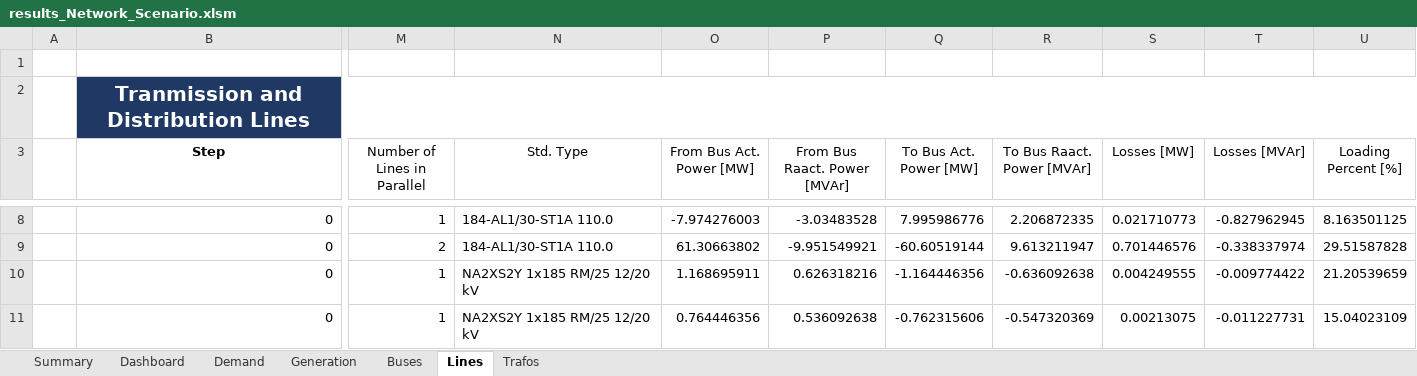
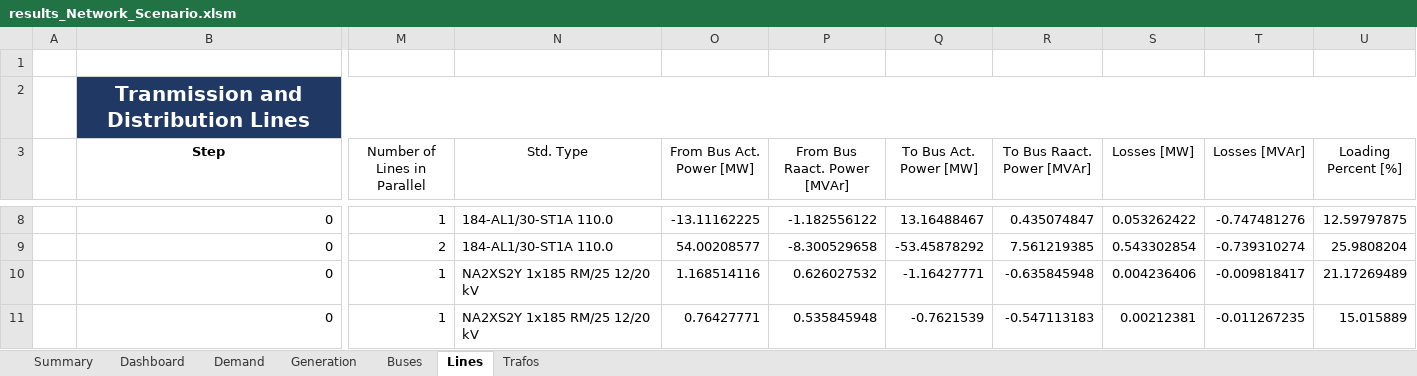
Before and after one commit to jiahechu/propens-pandapower, an Excel workbook: src/analysis/output_templates/results_Network_Scenario.xlsm, sheet Lines, drawn as a sheet; only a part is shown, gaps mark what is left out; values as stored, in another font and other column widths than the file's, no borders; table styles not drawn; the diff covers the shown part only; the diff names each change by its address in the sheet, - before the commit and + after, or states it on an @@ line.

Commit message:
Updated output function, with more comments and converted to function

```diff
--- a/src/analysis/output_templates/results_Network_Scenario.xlsm (sheet Lines)
+++ b/src/analysis/output_templates/results_Network_Scenario.xlsm (sheet Lines)
-O8 (From Bus Act. Power [MW]): -7.974276003
+O8 (From Bus Act. Power [MW]): -13.11162225
-P8 (From Bus Raact. Power [MVAr]): -3.03483528
+P8 (From Bus Raact. Power [MVAr]): -1.182556122
-Q8 (To Bus Act. Power [MW]): 7.995986776
+Q8 (To Bus Act. Power [MW]): 13.16488467
-R8 (To Bus Raact. Power [MVAr]): 2.206872335
+R8 (To Bus Raact. Power [MVAr]): 0.435074847
-S8 (Losses [MW]): 0.021710773
+S8 (Losses [MW]): 0.053262422
-T8 (Losses [MVAr]): -0.827962945
+T8 (Losses [MVAr]): -0.747481276
-U8 (Loading Percent [%]): 8.163501125
+U8 (Loading Percent [%]): 12.59797875
-O9 (From Bus Act. Power [MW]): 61.30663802
+O9 (From Bus Act. Power [MW]): 54.00208577
-P9 (From Bus Raact. Power [MVAr]): -9.951549921
+P9 (From Bus Raact. Power [MVAr]): -8.300529658
-Q9 (To Bus Act. Power [MW]): -60.60519144
+Q9 (To Bus Act. Power [MW]): -53.45878292
-R9 (To Bus Raact. Power [MVAr]): 9.613211947
+R9 (To Bus Raact. Power [MVAr]): 7.561219385
-S9 (Losses [MW]): 0.701446576
+S9 (Losses [MW]): 0.543302854
-T9 (Losses [MVAr]): -0.338337974
+T9 (Losses [MVAr]): -0.739310274
-U9 (Loading Percent [%]): 29.51587828
+U9 (Loading Percent [%]): 25.9808204
-O10 (From Bus Act. Power [MW]): 1.168695911
+O10 (From Bus Act. Power [MW]): 1.168514116
-P10 (From Bus Raact. Power [MVAr]): 0.626318216
+P10 (From Bus Raact. Power [MVAr]): 0.626027532
-Q10 (To Bus Act. Power [MW]): -1.164446356
+Q10 (To Bus Act. Power [MW]): -1.16427771
-R10 (To Bus Raact. Power [MVAr]): -0.636092638
+R10 (To Bus Raact. Power [MVAr]): -0.635845948
-S10 (Losses [MW]): 0.004249555
+S10 (Losses [MW]): 0.004236406
-T10 (Losses [MVAr]): -0.009774422
+T10 (Losses [MVAr]): -0.009818417
-U10 (Loading Percent [%]): 21.20539659
+U10 (Loading Percent [%]): 21.17269489
-O11 (From Bus Act. Power [MW]): 0.764446356
+O11 (From Bus Act. Power [MW]): 0.76427771
-P11 (From Bus Raact. Power [MVAr]): 0.536092638
+P11 (From Bus Raact. Power [MVAr]): 0.535845948
-Q11 (To Bus Act. Power [MW]): -0.762315606
+Q11 (To Bus Act. Power [MW]): -0.7621539
-R11 (To Bus Raact. Power [MVAr]): -0.547320369
+R11 (To Bus Raact. Power [MVAr]): -0.547113183
-S11 (Losses [MW]): 0.00213075
+S11 (Losses [MW]): 0.00212381
-T11 (Losses [MVAr]): -0.011227731
+T11 (Losses [MVAr]): -0.011267235
-U11 (Loading Percent [%]): 15.04023109
+U11 (Loading Percent [%]): 15.015889
```
Also changed, not shown: 25 added rows, 25 removed rows and 139 edited cells elsewhere in this sheet, sheet Buses, sheet Demand, sheet Trafos, sheet Summary, sheet Generation, 2 other files.
